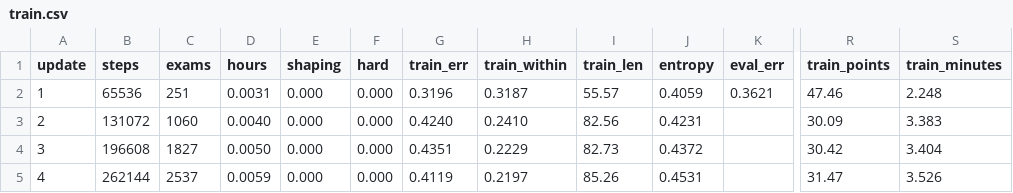
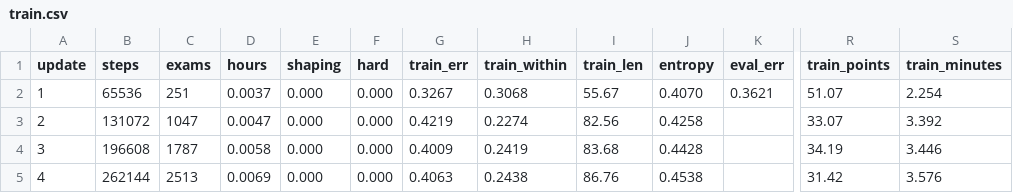
Before and after one commit to drburke-droid/nhl-sog-predictor, a CSV file: world_roads/phoropter_ai/runs/m/logs/train.csv, drawn as a sheet; only a part is shown, gaps mark what is left out; the diff covers the shown part only; the diff names each change by its address in the sheet, - before the commit and + after, or states it on an @@ line.

```diff
--- a/world_roads/phoropter_ai/runs/m/logs/train.csv
+++ b/world_roads/phoropter_ai/runs/m/logs/train.csv
-D2 (hours): 0.0031
+D2 (hours): 0.0037
-G2 (train_err): 0.3196
+G2 (train_err): 0.3267
-H2 (train_within): 0.3187
+H2 (train_within): 0.3068
-I2 (train_len): 55.57
+I2 (train_len): 55.67
-J2 (entropy): 0.4059
+J2 (entropy): 0.4070
-R2 (train_points): 47.46
+R2 (train_points): 51.07
-S2 (train_minutes): 2.248
+S2 (train_minutes): 2.254
-C3 (exams): 1060
+C3 (exams): 1047
-D3 (hours): 0.0040
+D3 (hours): 0.0047
-G3 (train_err): 0.4240
+G3 (train_err): 0.4219
-H3 (train_within): 0.2410
+H3 (train_within): 0.2274
-J3 (entropy): 0.4231
+J3 (entropy): 0.4258
-R3 (train_points): 30.09
+R3 (train_points): 33.07
-S3 (train_minutes): 3.383
+S3 (train_minutes): 3.392
-C4 (exams): 1827
+C4 (exams): 1787
-D4 (hours): 0.0050
+D4 (hours): 0.0058
-G4 (train_err): 0.4351
+G4 (train_err): 0.4009
-H4 (train_within): 0.2229
+H4 (train_within): 0.2419
-I4 (train_len): 82.73
+I4 (train_len): 83.68
-J4 (entropy): 0.4372
+J4 (entropy): 0.4428
-R4 (train_points): 30.42
+R4 (train_points): 34.19
-S4 (train_minutes): 3.404
+S4 (train_minutes): 3.446
-C5 (exams): 2537
+C5 (exams): 2513
-D5 (hours): 0.0059
+D5 (hours): 0.0069
-G5 (train_err): 0.4119
+G5 (train_err): 0.4063
-H5 (train_within): 0.2197
+H5 (train_within): 0.2438
-I5 (train_len): 85.26
+I5 (train_len): 86.76
-J5 (entropy): 0.4531
+J5 (entropy): 0.4538
-R5 (train_points): 31.47
+R5 (train_points): 31.42
-S5 (train_minutes): 3.526
+S5 (train_minutes): 3.576
```
Also changed, not shown: 4 removed rows and 16 edited cells elsewhere in this file, 5 other files.
